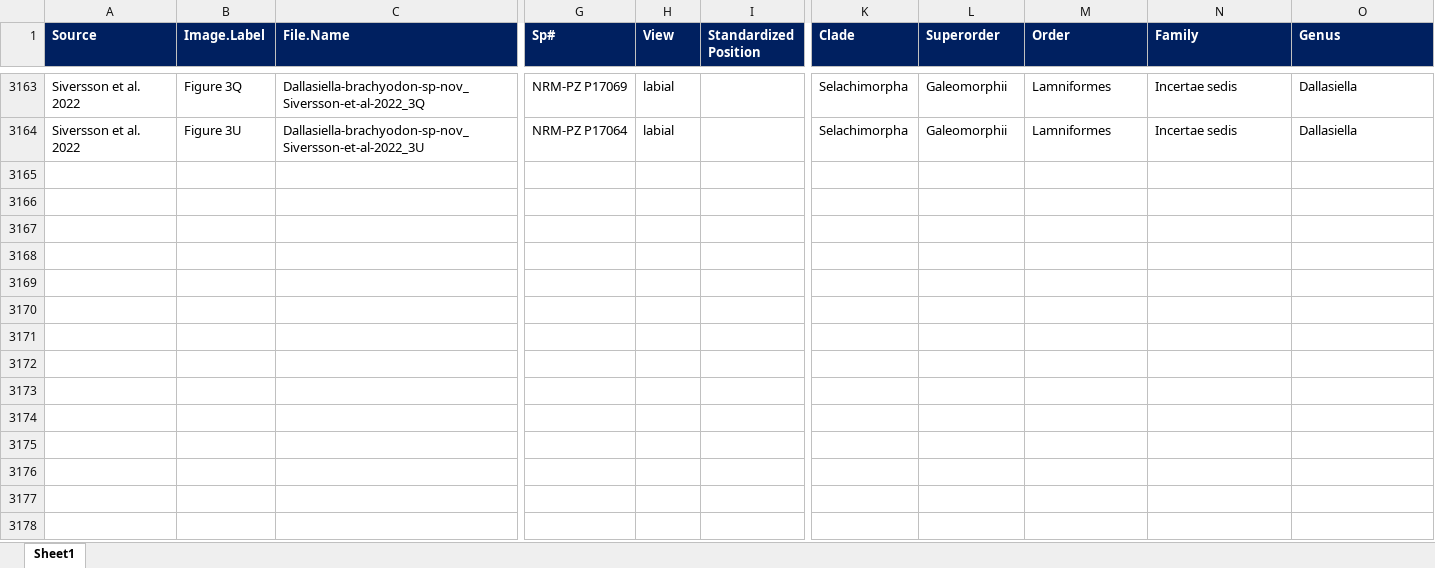
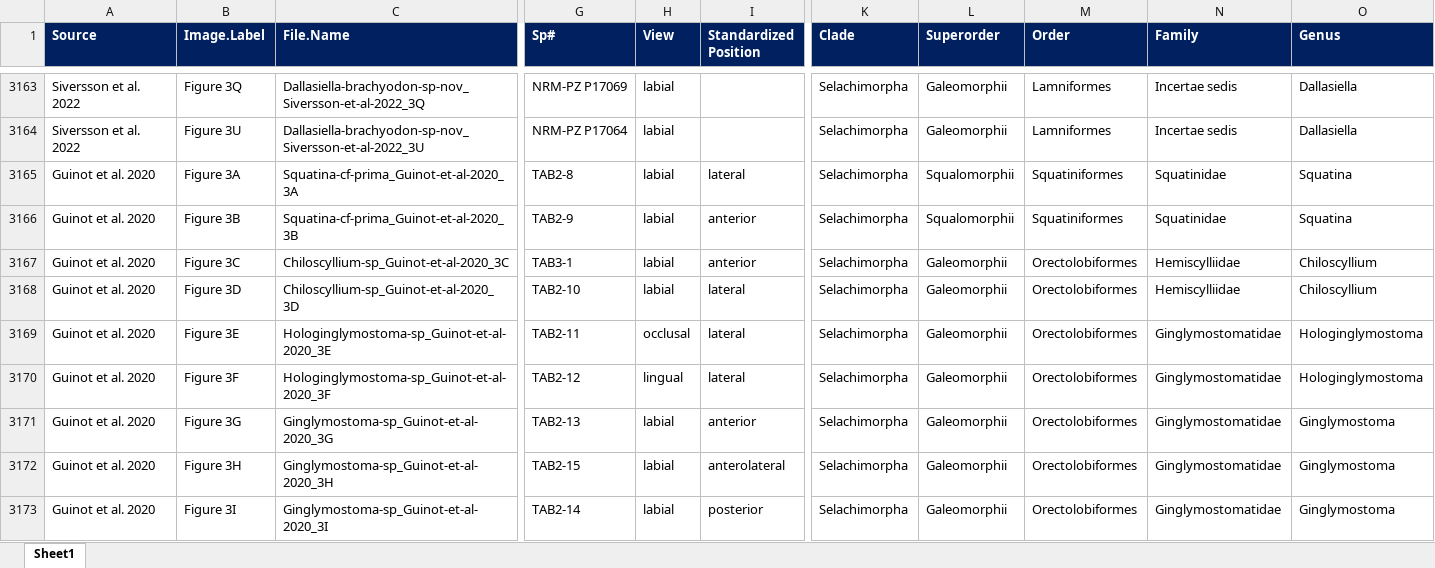
Before and after one commit to mohabazzi/kpg-homogenization, an Excel workbook: Data.xlsx, sheet Sheet1, drawn as a sheet; only a part is shown, gaps mark what is left out; values as stored, in another font and other column widths than the file's, no borders; conditional formats not drawn; rows hold the shown columns only; the diff covers the shown part only; the diff names each change by its address in the sheet, - before the commit and + after, or states it on an @@ line.

Commit message:
updated data and code

```diff
--- a/Data.xlsx (sheet Sheet1)
+++ b/Data.xlsx (sheet Sheet1)
+row 3165: Guinot et al. 2020 | Figure 3A | Squatina-cf-prima_Guinot-et-al-2020_3A | TAB2-8 | labial | lateral | Selachimorpha | Squalomorphii | Squatiniformes | Squatinidae | Squatina
+row 3166: Guinot et al. 2020 | Figure 3B | Squatina-cf-prima_Guinot-et-al-2020_3B | TAB2-9 | labial | anterior | Selachimorpha | Squalomorphii | Squatiniformes | Squatinidae | Squatina
+row 3167: Guinot et al. 2020 | Figure 3C | Chiloscyllium-sp_Guinot-et-al-2020_3C | TAB3-1 | labial | anterior | Selachimorpha | Galeomorphii | Orectolobiformes | Hemiscylliidae | Chiloscyllium
+row 3168: Guinot et al. 2020 | Figure 3D | Chiloscyllium-sp_Guinot-et-al-2020_3D | TAB2-10 | labial | lateral | Selachimorpha | Galeomorphii | Orectolobiformes | Hemiscylliidae | Chiloscyllium
+row 3169: Guinot et al. 2020 | Figure 3E | Hologinglymostoma-sp_Guinot-et-al-2020_3E | TAB2-11 | occlusal | lateral | Selachimorpha | Galeomorphii | Orectolobiformes | Ginglymostomatidae | Hologinglymostoma
+row 3170: Guinot et al. 2020 | Figure 3F | Hologinglymostoma-sp_Guinot-et-al-2020_3F | TAB2-12 | lingual | lateral | Selachimorpha | Galeomorphii | Orectolobiformes | Ginglymostomatidae | Hologinglymostoma
+row 3171: Guinot et al. 2020 | Figure 3G | Ginglymostoma-sp_Guinot-et-al-2020_3G | TAB2-13 | labial | anterior | Selachimorpha | Galeomorphii | Orectolobiformes | Ginglymostomatidae | Ginglymostoma
+row 3172: Guinot et al. 2020 | Figure 3H | Ginglymostoma-sp_Guinot-et-al-2020_3H | TAB2-15 | labial | anterolateral | Selachimorpha | Galeomorphii | Orectolobiformes | Ginglymostomatidae | Ginglymostoma
+row 3173: Guinot et al. 2020 | Figure 3I | Ginglymostoma-sp_Guinot-et-al-2020_3I | TAB2-14 | labial | posterior | Selachimorpha | Galeomorphii | Orectolobiformes | Ginglymostomatidae | Ginglymostoma
```
Also changed, not shown: 56 added rows elsewhere in this sheet, 1 other file.
